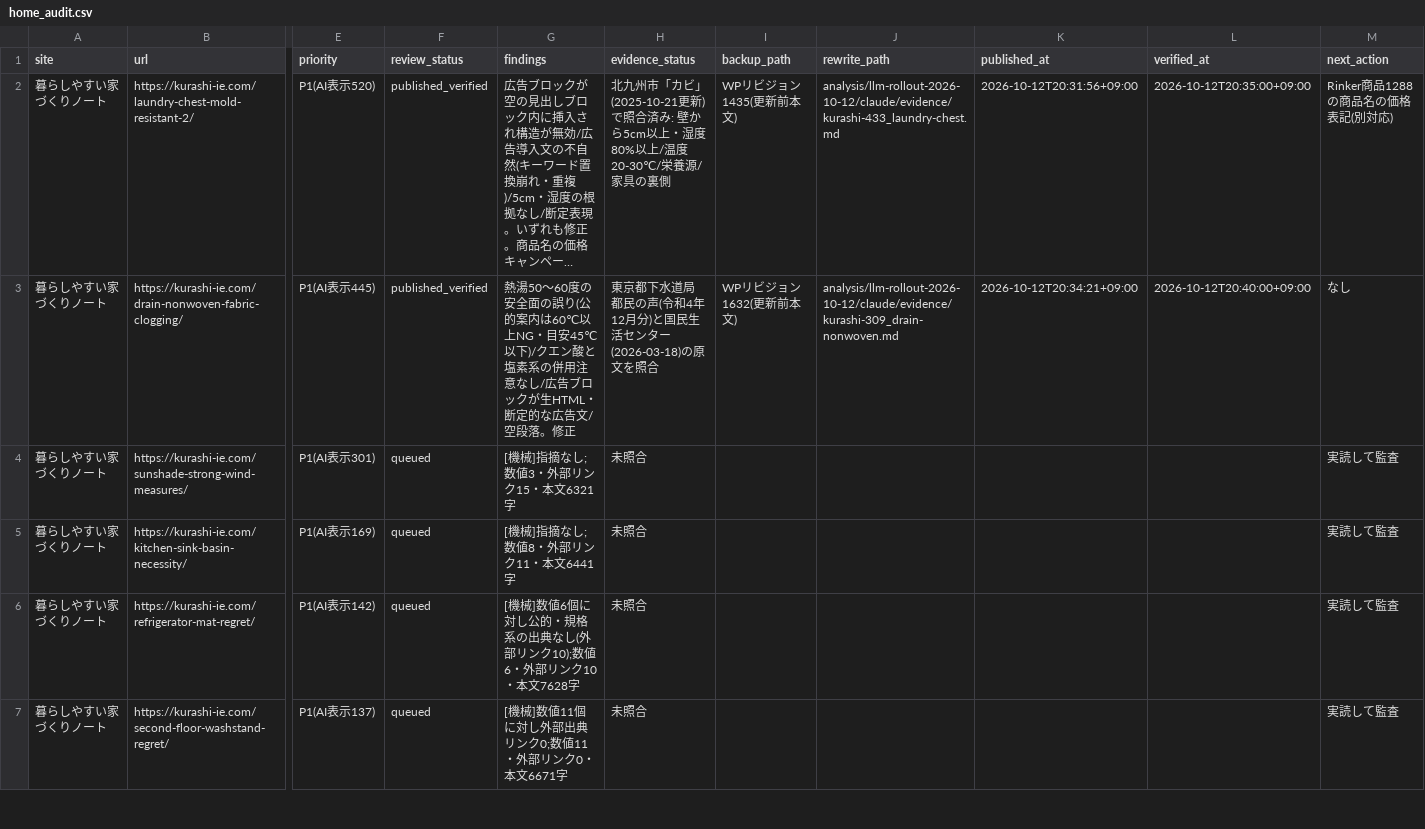
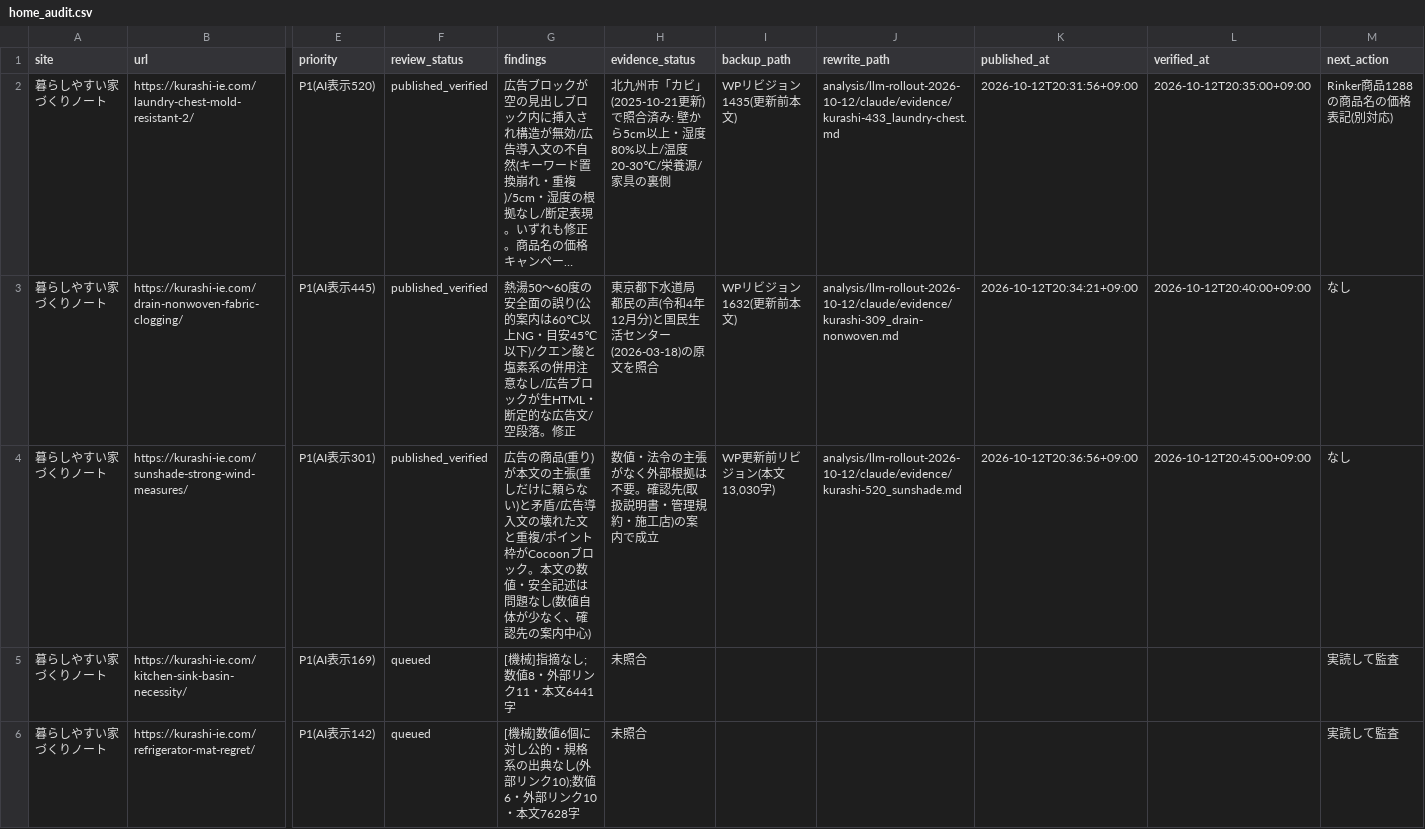
Before and after one commit to ebimayo5/unified-article-app, a CSV file: analysis/llm-rollout-2026-10-12/claude/home_audit.csv, drawn as a sheet; only a part is shown, gaps mark what is left out; the shorter side is filled out with more unchanged rows; long unchanged cells end in …; the diff names each change by its address in the sheet, - before the commit and + after, or states it on an @@ line.

```diff
--- a/analysis/llm-rollout-2026-10-12/claude/home_audit.csv
+++ b/analysis/llm-rollout-2026-10-12/claude/home_audit.csv
-F4 (review_status): queued
+F4 (review_status): published_verified
-G4 (findings): [機械]指摘なし;数値3・外部リンク15・本文6321字
+G4 (findings): 広告の商品(重り)が本文の主張(重しだけに頼らない)と矛盾/広告導入文の壊れた文と重複/ポイント枠がCocoonブロック。本文の数値・安全記述は問題なし(数値自体が少なく、確認先の案内中心)
-H4 (evidence_status): 未照合
+H4 (evidence_status): 数値・法令の主張がなく外部根拠は不要。確認先(取扱説明書・管理規約・施工店)の案内で成立
-I4 (backup_path): (empty)
+I4 (backup_path): WP更新前リビジョン(本文13,030字)
-J4 (rewrite_path): (empty)
+J4 (rewrite_path): analysis/llm-rollout-2026-10-12/claude/evidence/kurashi-520_sunshade.md
-K4 (published_at): (empty)
+K4 (published_at): 2026-10-12T20:36:56+09:00
-L4 (verified_at): (empty)
+L4 (verified_at): 2026-10-12T20:45:00+09:00
-M4 (next_action): 実読して監査
+M4 (next_action): なし
```
Also changed, not shown: 1 other file.
